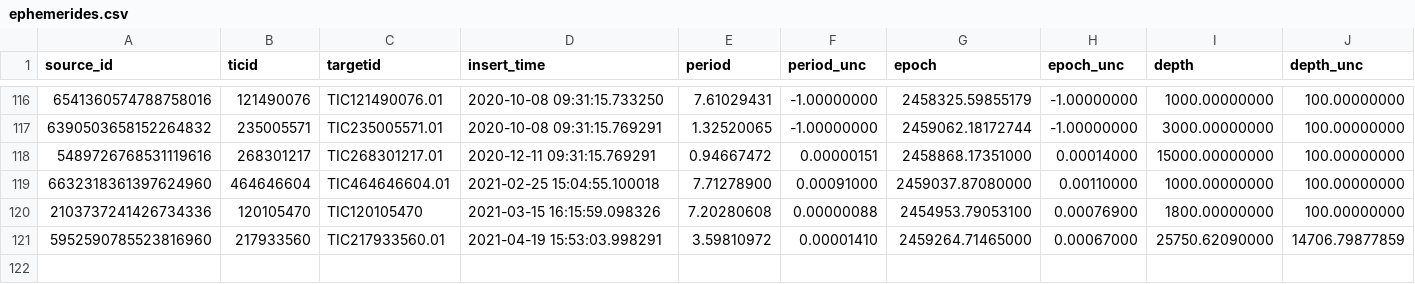
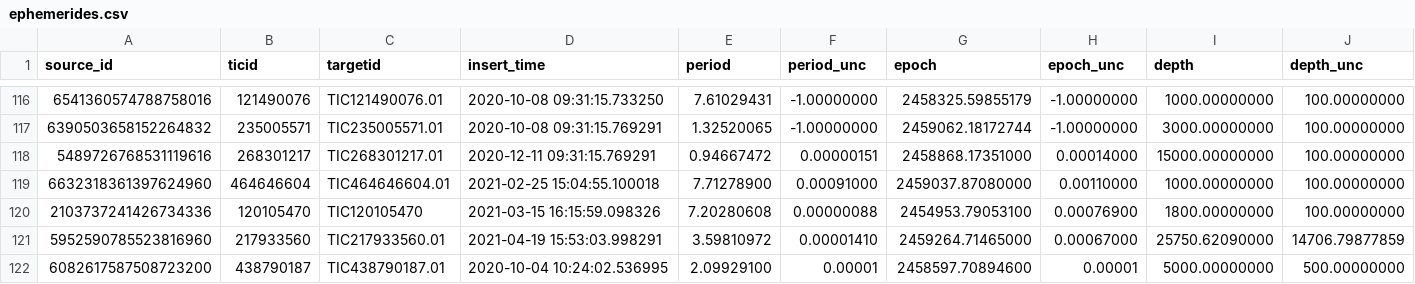
Before and after one commit to lgbouma/cdips_followup, a CSV file: data/ephemerides/ephemerides.csv, drawn as a sheet; only a part is shown, gaps mark what is left out; rows hold the shown columns only; the diff names each change by its address in the sheet, - before the commit and + after, or states it on an @@ line.

```diff
--- a/data/ephemerides/ephemerides.csv
+++ b/data/ephemerides/ephemerides.csv
+row 122: 6082617587508723200 | 438790187 | TIC438790187.01 | 2020-10-04 10:24:02.536995 | 2.09929100 | 0.00001 | 2458597.70894600 | 0.00001 | 5000.00000000 | 500.00000000
```
Also changed, not shown: data/candidate_database/candidates.csv, 7 other files.
